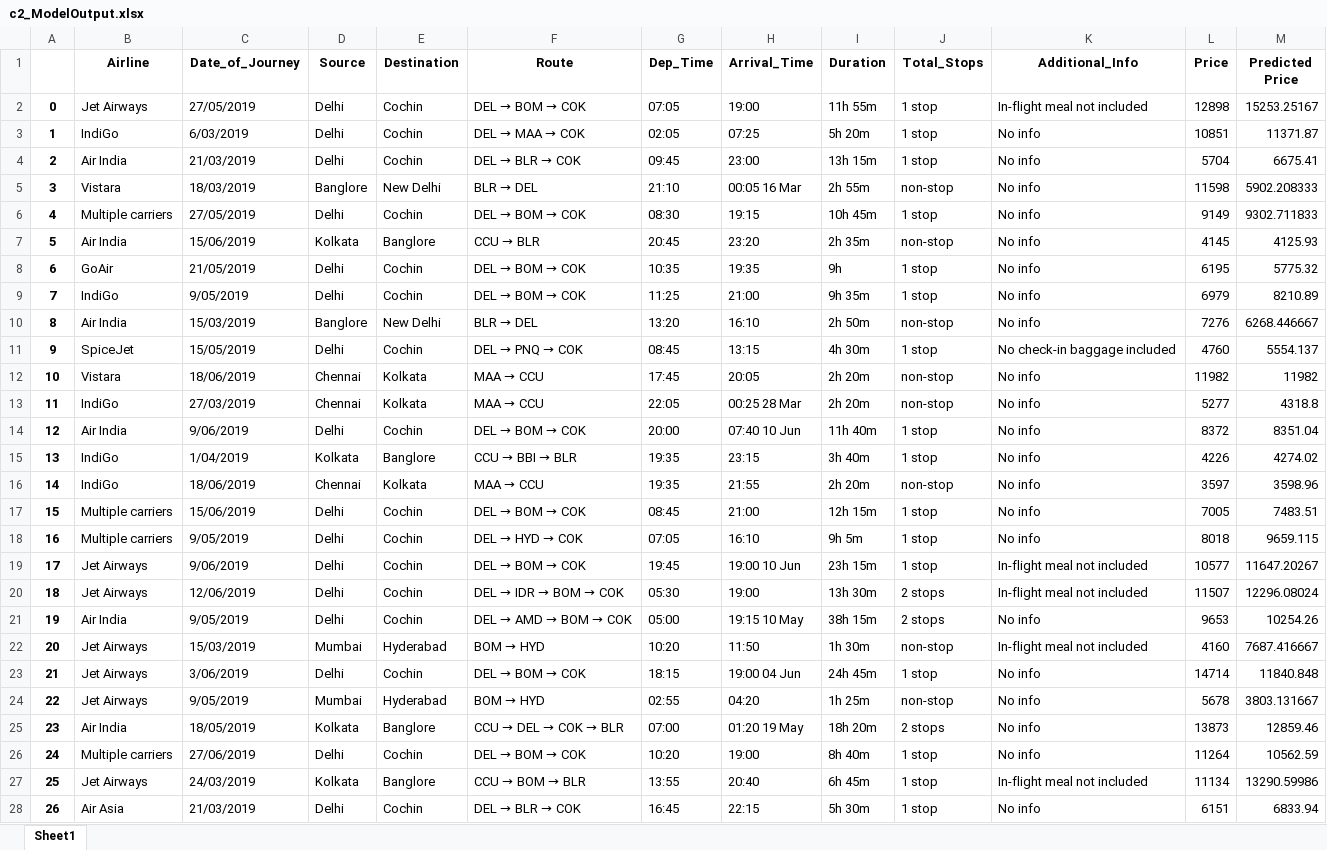
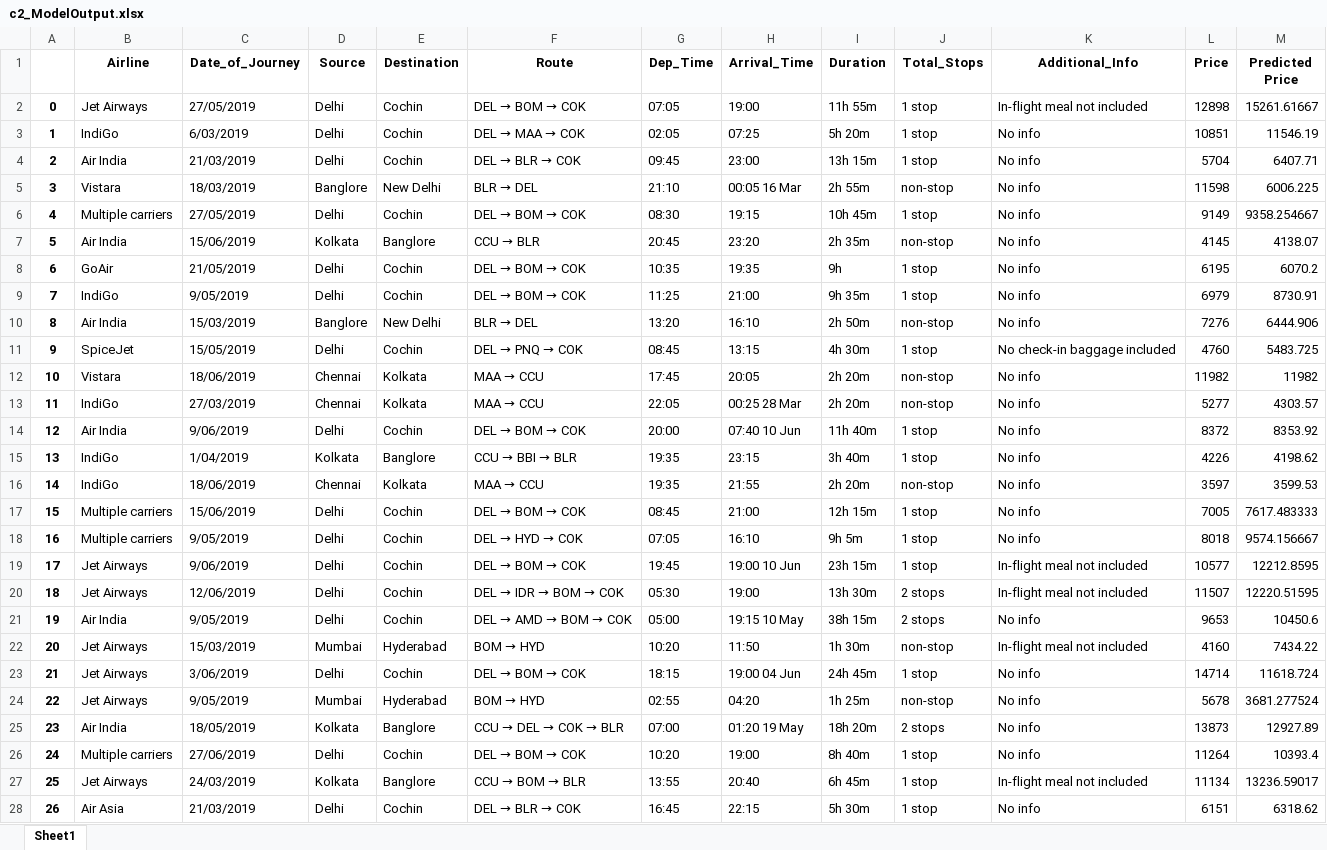
Before and after one commit to ameer-ali-jamali/Flight-Price-Prediction, an Excel workbook: c2_ModelOutput.xlsx, sheet Sheet1, drawn as a sheet; only a part is shown; values as stored, in another font and other column widths than the file's, no borders; the diff covers the shown part only; the diff names each change by its address in the sheet, - before the commit and + after, or states it on an @@ line.

```diff
--- a/c2_ModelOutput.xlsx (sheet Sheet1)
+++ b/c2_ModelOutput.xlsx (sheet Sheet1)
-M2 (Predicted Price): 15253.25167
+M2 (Predicted Price): 15261.61667
-M3 (Predicted Price): 11371.87
+M3 (Predicted Price): 11546.19
-M4 (Predicted Price): 6675.41
+M4 (Predicted Price): 6407.71
-M5 (Predicted Price): 5902.208333
+M5 (Predicted Price): 6006.225
-M6 (Predicted Price): 9302.711833
+M6 (Predicted Price): 9358.254667
-M7 (Predicted Price): 4125.93
+M7 (Predicted Price): 4138.07
-M8 (Predicted Price): 5775.32
+M8 (Predicted Price): 6070.2
-M9 (Predicted Price): 8210.89
+M9 (Predicted Price): 8730.91
-M10 (Predicted Price): 6268.446667
+M10 (Predicted Price): 6444.906
-M11 (Predicted Price): 5554.137
+M11 (Predicted Price): 5483.725
-M13 (Predicted Price): 4318.8
+M13 (Predicted Price): 4303.57
-M14 (Predicted Price): 8351.04
+M14 (Predicted Price): 8353.92
-M15 (Predicted Price): 4274.02
+M15 (Predicted Price): 4198.62
-M16 (Predicted Price): 3598.96
+M16 (Predicted Price): 3599.53
-M17 (Predicted Price): 7483.51
+M17 (Predicted Price): 7617.483333
-M18 (Predicted Price): 9659.115
+M18 (Predicted Price): 9574.156667
-M19 (Predicted Price): 11647.20267
+M19 (Predicted Price): 12212.8595
-M20 (Predicted Price): 12296.08024
+M20 (Predicted Price): 12220.51595
-M21 (Predicted Price): 10254.26
+M21 (Predicted Price): 10450.6
-M22 (Predicted Price): 7687.416667
+M22 (Predicted Price): 7434.22
-M23 (Predicted Price): 11840.848
+M23 (Predicted Price): 11618.724
-M24 (Predicted Price): 3803.131667
+M24 (Predicted Price): 3681.277524
-M25 (Predicted Price): 12859.46
+M25 (Predicted Price): 12927.89
-M26 (Predicted Price): 10562.59
+M26 (Predicted Price): 10393.4
-M27 (Predicted Price): 13290.59986
+M27 (Predicted Price): 13236.59017
-M28 (Predicted Price): 6833.94
+M28 (Predicted Price): 6318.62
```
Also changed, not shown: 652 edited cells elsewhere in this sheet, a2_Unseen_Dataset.xlsx, 6 other files.
